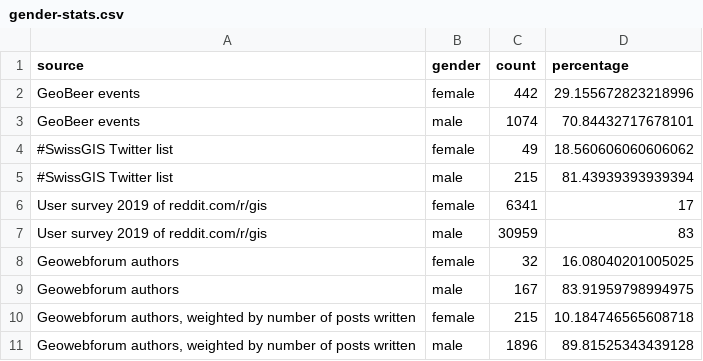
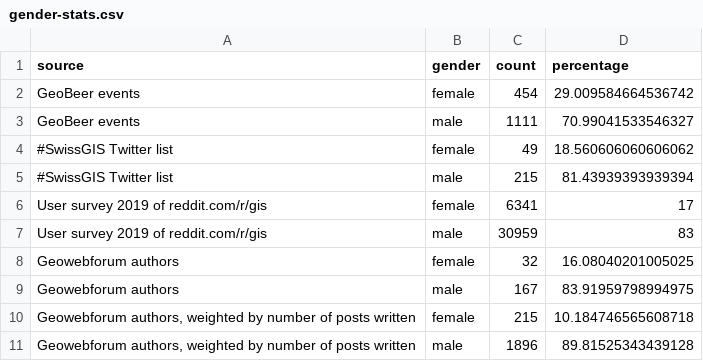
Before and after one commit to GeoBeer/geobeer-analytics, a CSV file: Results/gender-stats.csv, drawn as a sheet.

Commit message:
Update gender-stats.csv

```diff
--- a/Results/gender-stats.csv
+++ b/Results/gender-stats.csv
@@ -1,4 +1,4 @@
 source,gender,count,percentage
-GeoBeer events,female,442,29.155672823218996
-GeoBeer events,male,1074,70.84432717678101
+GeoBeer events,female,454,29.009584664536742
+GeoBeer events,male,1111,70.99041533546327
 #SwissGIS Twitter list,female,49,18.560606060606062
```
